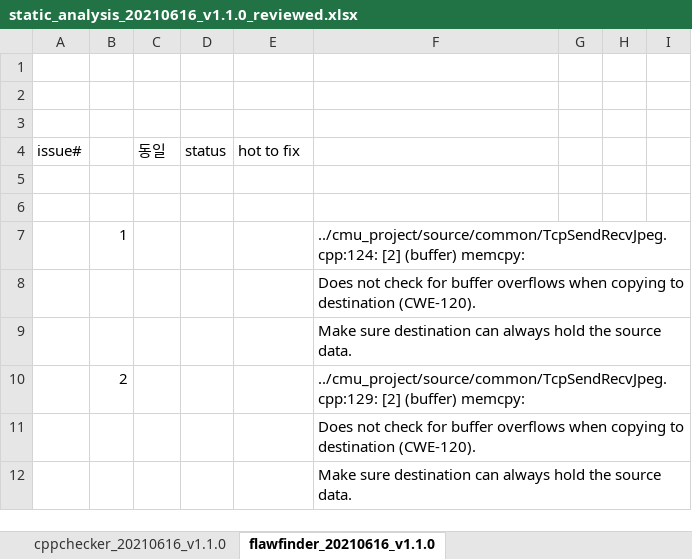
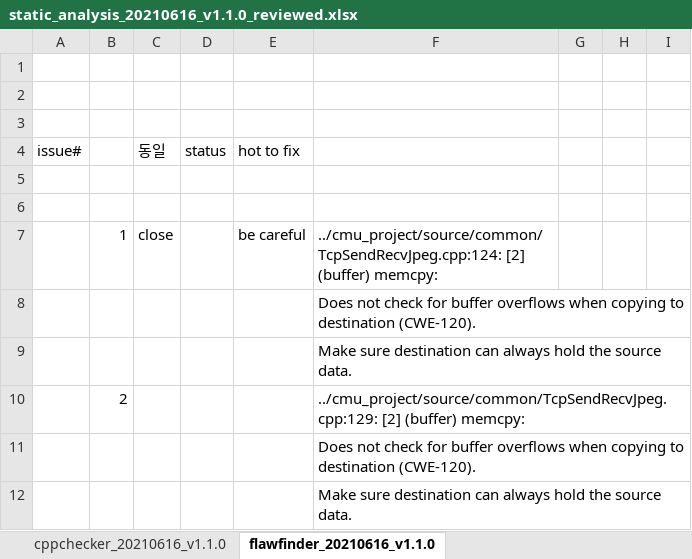
Before and after one commit to prayam/cmu_project_public_bak, an Excel workbook: docs/09_static_analysis/static_analysis_20210616_v1.1.0_reviewed.xlsx, sheet flawfinder_20210616_v1.1.0, drawn as a sheet; only a part is shown; values as stored, in another font and other column widths than the file's, no borders; the diff names each change by its address in the sheet, - before the commit and + after, or states it on an @@ line.

```diff
--- a/docs/09_static_analysis/static_analysis_20210616_v1.1.0_reviewed.xlsx (sheet flawfinder_20210616_v1.1.0)
+++ b/docs/09_static_analysis/static_analysis_20210616_v1.1.0_reviewed.xlsx (sheet flawfinder_20210616_v1.1.0)
-C7: (empty)
+C7: close
-E7: (empty)
+E7: be careful
```
Also changed, not shown: sheet cppchecker_20210616_v1.1.0, charts or pictures.
